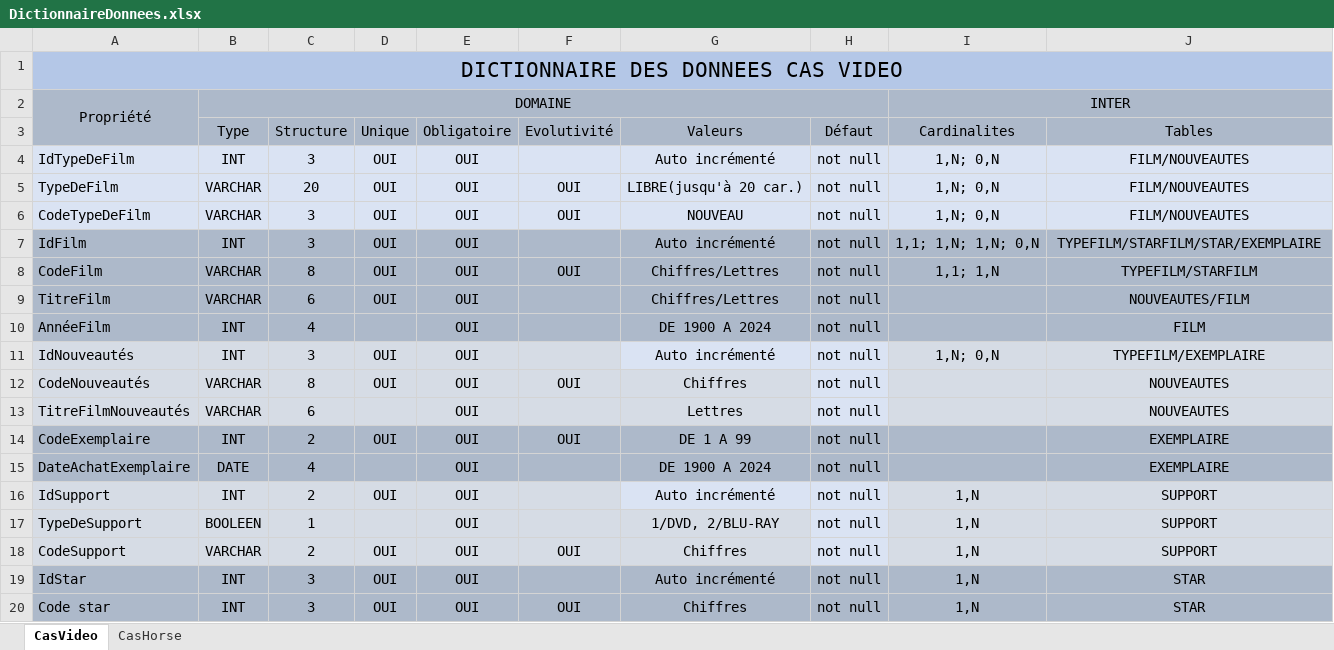
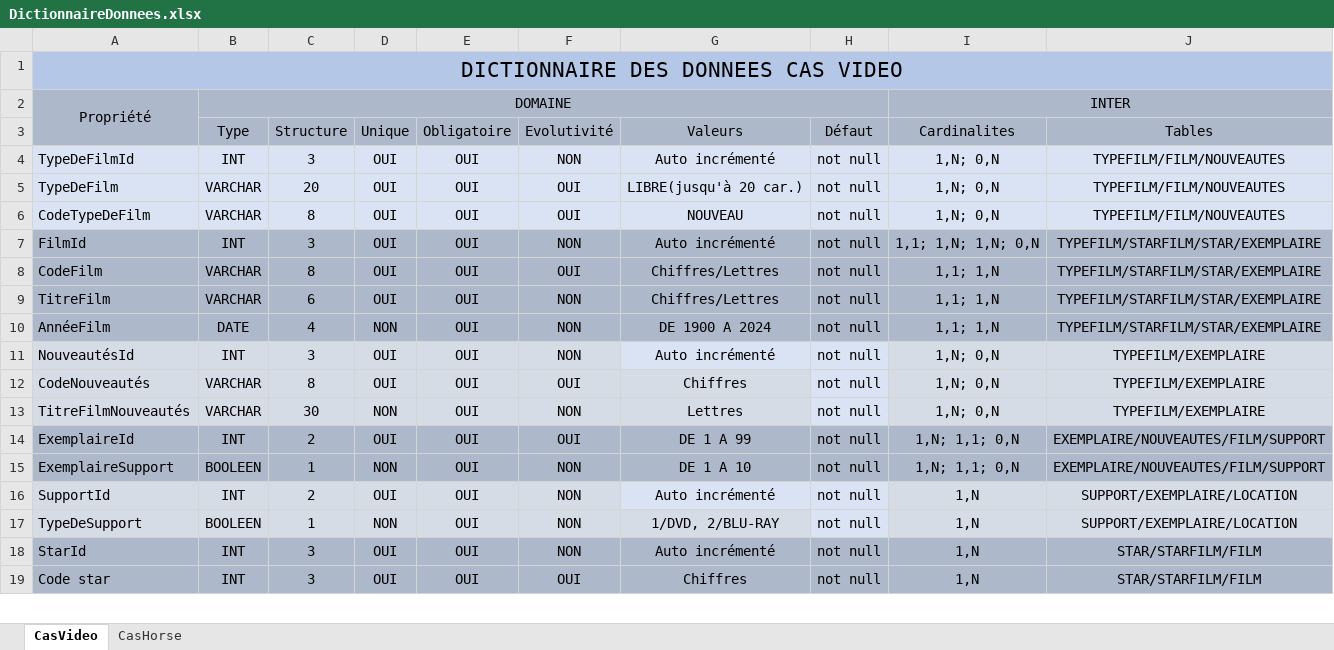
Before and after one commit to mevine54/looping, an Excel workbook: DictionnaireDonnees.xlsx, sheet CasVideo, drawn as a sheet; only a part is shown; values as stored, in another font and other column widths than the file's, no borders; removed rows and columns are numbered as before the commit, all else as after; the diff covers the shown part only; the diff names each change by its address in the sheet, - before the commit and + after, or states it on an @@ line.

```diff
--- a/DictionnaireDonnees.xlsx (sheet CasVideo)
+++ b/DictionnaireDonnees.xlsx (sheet CasVideo)
-A4: IdTypeDeFilm
+A4: TypeDeFilmId
-F4 (Evolutivité): (empty)
+F4 (Evolutivité): NON
-J4:J6 (Tables): FILM/NOUVEAUTES
+J4:J6 (Tables): TYPEFILM/FILM/NOUVEAUTES
-C6 (Structure): 3
+C6 (Structure): 8
-A7: IdFilm
+A7: FilmId
-F7 (Evolutivité): (empty)
+F7 (Evolutivité): NON
-J8 (Tables): TYPEFILM/STARFILM
+J8 (Tables): TYPEFILM/STARFILM/STAR/EXEMPLAIRE
-F9:F11 (Evolutivité): (empty)
+F9:F11 (Evolutivité): NON
-I9:I10 (Cardinalites): (empty)
+I9:I10 (Cardinalites): 1,1; 1,N
-J9 (Tables): NOUVEAUTES/FILM
+J9 (Tables): TYPEFILM/STARFILM/STAR/EXEMPLAIRE
-B10 (Type): INT
+B10 (Type): DATE
-D10 (Unique): (empty)
+D10 (Unique): NON
-J10 (Tables): FILM
+J10 (Tables): TYPEFILM/STARFILM/STAR/EXEMPLAIRE
-A11: IdNouveautés
+A11: NouveautésId
-I12:I13 (Cardinalites): (empty)
+I12:I13 (Cardinalites): 1,N; 0,N
-J12:J13 (Tables): NOUVEAUTES
+J12:J13 (Tables): TYPEFILM/EXEMPLAIRE
-C13 (Structure): 6
+C13 (Structure): 30
-D13 (Unique): (empty)
+D13 (Unique): NON
-F13 (Evolutivité): (empty)
+F13 (Evolutivité): NON
-A14: CodeExemplaire
+A14: ExemplaireId
-I14 (Cardinalites): (empty)
+I14 (Cardinalites): 1,N; 1,1; 0,N
-J14 (Tables): EXEMPLAIRE
+J14 (Tables): EXEMPLAIRE/NOUVEAUTES/FILM/SUPPORT
-row 15: DateAchatExemplaire | DATE | 4 |  | OUI |  | DE 1900 A 2024 | not null |  | EXEMPLAIRE
+row 15: ExemplaireSupport | BOOLEEN | 1 | NON | OUI | NON | DE 1 A 10 | not null | 1,N; 1,1; 0,N | EXEMPLAIRE/NOUVEAUTES/FILM/SUPPORT
-A16: IdSupport
+A16: SupportId
-F16:F17 (Evolutivité): (empty)
+F16:F17 (Evolutivité): NON
-J16:J17 (Tables): SUPPORT
+J16:J17 (Tables): SUPPORT/EXEMPLAIRE/LOCATION
-D17 (Unique): (empty)
+D17 (Unique): NON
-row 18: CodeSupport | VARCHAR | 2 | OUI | OUI | OUI | Chiffres | not null | 1,N | SUPPORT
-A18: IdStar
+A18: StarId
-F18 (Evolutivité): (empty)
+F18 (Evolutivité): NON
-J18:J19 (Tables): STAR
+J18:J19 (Tables): STAR/STARFILM/FILM
```
Also changed, not shown: 5 added rows, 66 edited cells and cell formats elsewhere in this sheet, sheet CasHorse, 12 other files.
